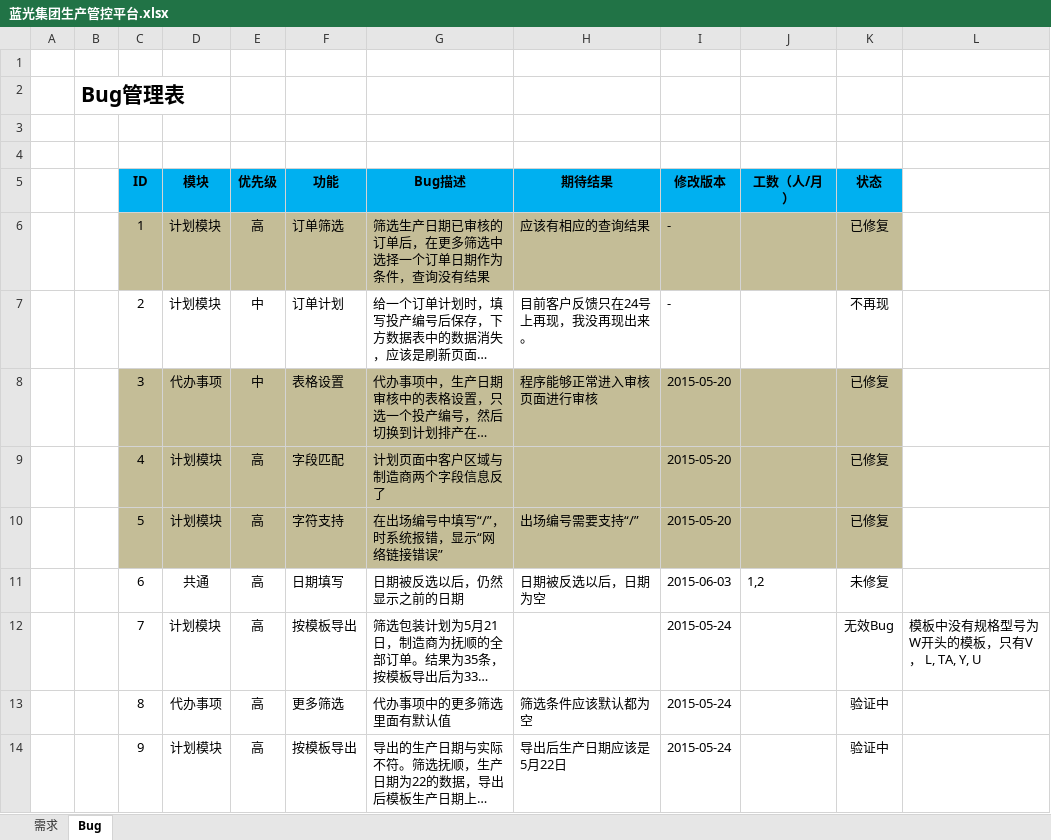
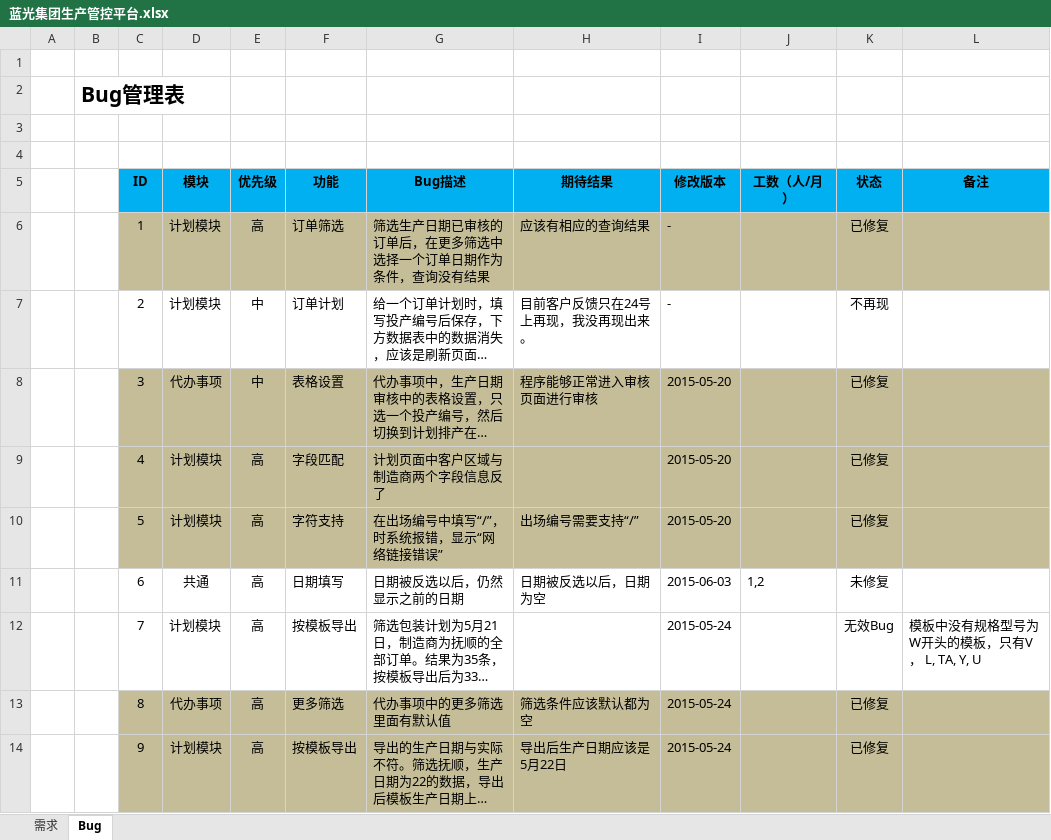
Before and after one commit to Patrick-Wang/BlueRay, an Excel workbook: Documentation/蓝光集团生产管控平台.xlsx, sheet Bug, drawn as a sheet; only a part is shown; long unchanged cells end in …; values as stored, in another font and other column widths than the file's, no borders; the diff covers the shown part only; the diff names each change by its address in the sheet, - before the commit and + after, or states it on an @@ line.

Commit message:
更新Bug状态，新增需求和Bug
关于Bug，把认为是需求，好做的拿到需求中，工数写0，这样工数看着好看。

```diff
--- a/Documentation/蓝光集团生产管控平台.xlsx (sheet Bug)
+++ b/Documentation/蓝光集团生产管控平台.xlsx (sheet Bug)
-L5: (empty)
+L5: 备注
-L5 fill: none
+L5 fill: #00B0F0
-L6 fill: none
+L6 fill: #C4BD97
-L8:L10 fill: none
+L8:L10 fill: #C4BD97
-C13:L14 fill: none
+C13:L14 fill: #C4BD97
-K13:K14 (状态): 验证中
+K13:K14 (状态): 已修复
```
Also changed, not shown: 17 edited cells and cell formats elsewhere in this sheet, sheet 需求.
